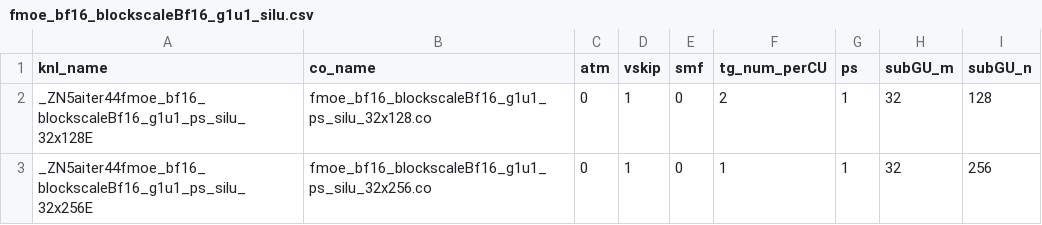
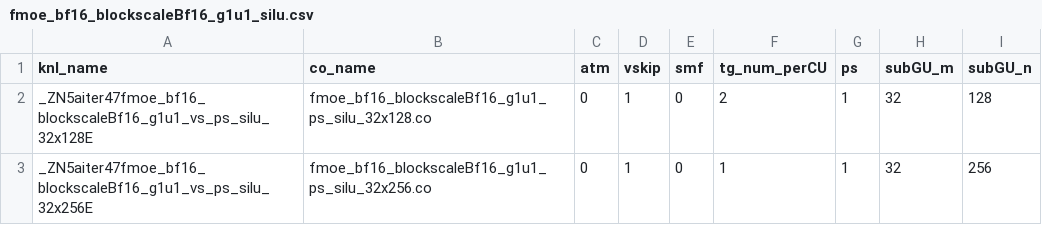
Before and after one commit to amd-pedghazi/aiter, a CSV file: hsa/gfx950/fmoe/silu/fmoe_bf16_blockscaleBf16_g1u1_silu.csv, drawn as a sheet.

```diff
--- a/hsa/gfx950/fmoe/silu/fmoe_bf16_blockscaleBf16_g1u1_silu.csv
+++ b/hsa/gfx950/fmoe/silu/fmoe_bf16_blockscaleBf16_g1u1_silu.csv
@@ -1,3 +1,3 @@
 knl_name,co_name,atm,vskip,smf,tg_num_perCU,ps,subGU_m,subGU_n
-_ZN5aiter44fmoe_bf16_blockscaleBf16_g1u1_ps_silu_32x128E,fmoe_bf16_blockscaleBf16_g1u1_ps_silu_32x128.co,0,1,0,2,1,32,128
-_ZN5aiter44fmoe_bf16_blockscaleBf16_g1u1_ps_silu_32x256E,fmoe_bf16_blockscaleBf16_g1u1_ps_silu_32x256.co,0,1,0,1,1,32,256
+_ZN5aiter47fmoe_bf16_blockscaleBf16_g1u1_vs_ps_silu_32x128E,fmoe_bf16_blockscaleBf16_g1u1_ps_silu_32x128.co,0,1,0,2,1,32,128
+_ZN5aiter47fmoe_bf16_blockscaleBf16_g1u1_vs_ps_silu_32x256E,fmoe_bf16_blockscaleBf16_g1u1_ps_silu_32x256.co,0,1,0,1,1,32,256
```
Also changed, not shown: hsa/gfx950/fmoe/gelu/fmoe_bf16_blockscaleBf16_g1u1_gelu.csv, 4 other files.
